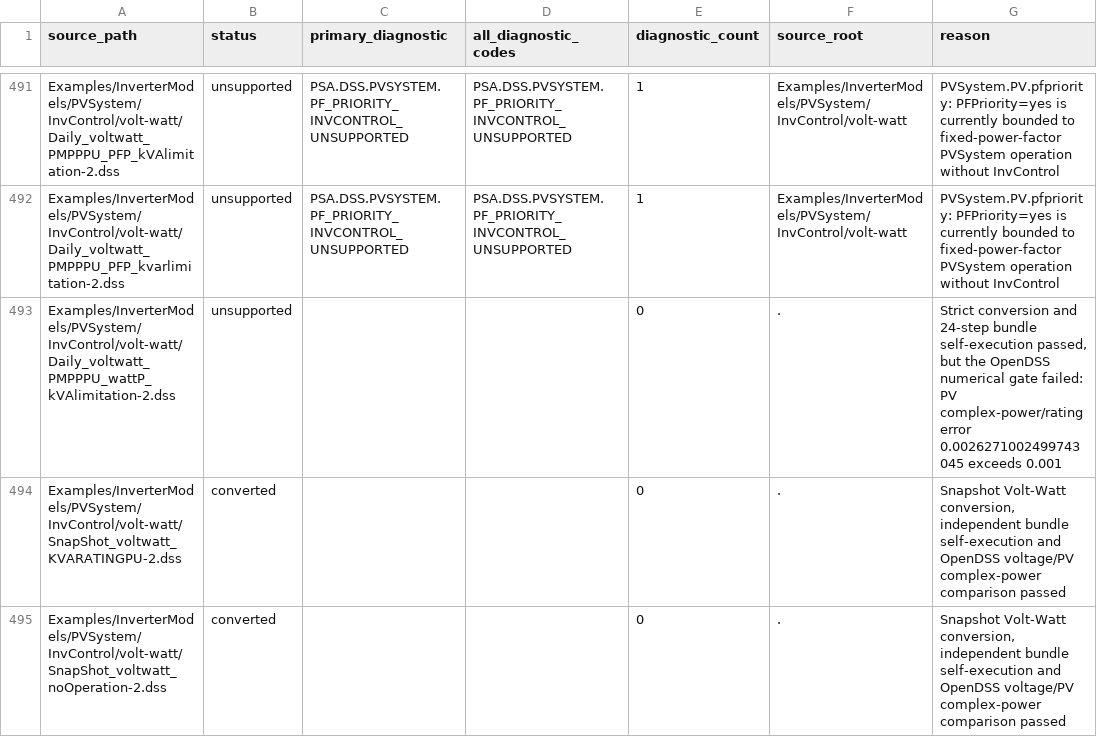
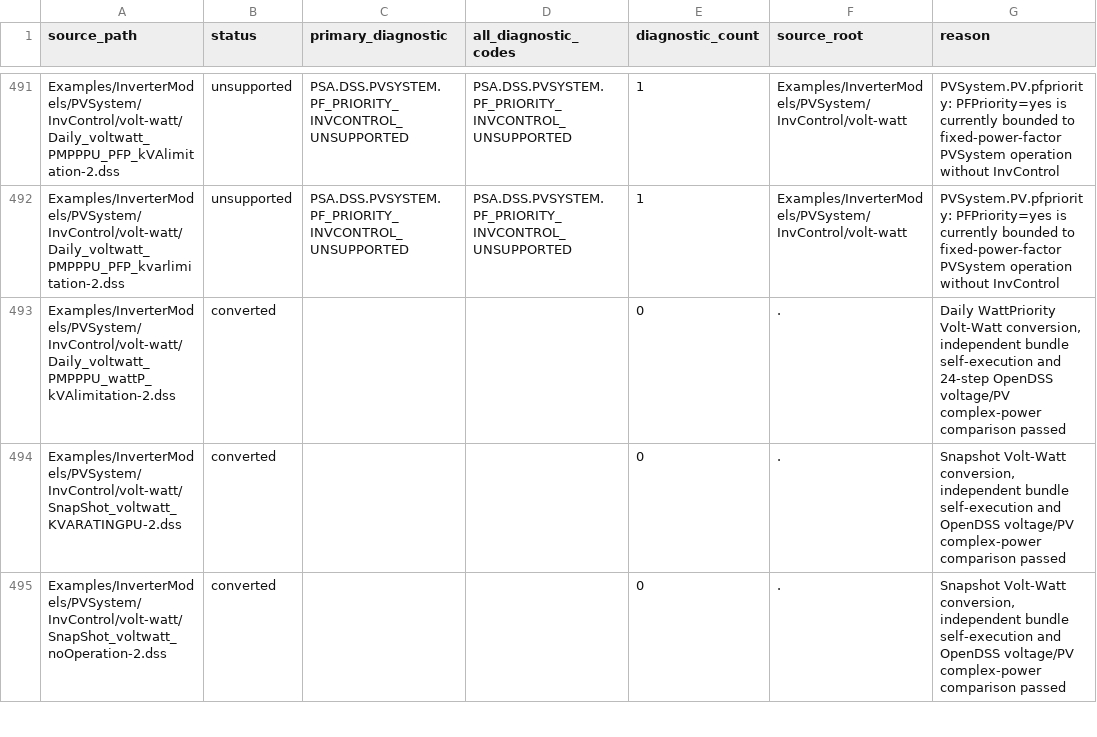
Before and after one commit to shufengdong/sparrowzz, a CSV file: dss/rssbundle/conversion_report.csv, drawn as a sheet; only a part is shown, gaps mark what is left out; the diff covers the shown part only.

```diff
--- a/dss/rssbundle/conversion_report.csv
+++ b/dss/rssbundle/conversion_report.csv
@@ -492,3 +492,3 @@ Examples/InverterModels/PVSystem/InvControl/volt-watt/Daily_voltwatt_PMPPPU_PFP_
 Examples/InverterModels/PVSystem/InvControl/volt-watt/Daily_voltwatt_PMPPPU_PFP_kvarlimitation-2.dss,unsupported,PSA.DSS.PVSYSTEM.PF_PRIORITY_INVCONTROL_UNSUPPORTED,PSA.DSS.PVSYSTEM.PF_PRIORITY_INVCONTROL_UNSUPPORTED,1,Examples/InverterModels/PVSystem/InvControl/volt-watt,PVSystem.PV.pfpriority: PFPriority=yes is currently bounded to fixed-power-factor PVSystem operation without InvControl
-Examples/InverterModels/PVSystem/InvControl/volt-watt/Daily_voltwatt_PMPPPU_wattP_kVAlimitation-2.dss,unsupported,,,0,.,"Strict conversion and 24-step bundle self-execution passed, but the OpenDSS numerical gate failed: PV complex-power/rating error 0.0026271002499743045 exceeds 0.001"
+Examples/InverterModels/PVSystem/InvControl/volt-watt/Daily_voltwatt_PMPPPU_wattP_kVAlimitation-2.dss,converted,,,0,.,"Daily WattPriority Volt-Watt conversion, independent bundle self-execution and 24-step OpenDSS voltage/PV complex-power comparison passed"
 Examples/InverterModels/PVSystem/InvControl/volt-watt/SnapShot_voltwatt_KVARATINGPU-2.dss,converted,,,0,.,"Snapshot Volt-Watt conversion, independent bundle self-execution and OpenDSS voltage/PV complex-power comparison passed"
```
Also changed, not shown: 100 edited cells elsewhere in this file, dss/rssbundle/numerical_comparison.csv, 43 other files.
